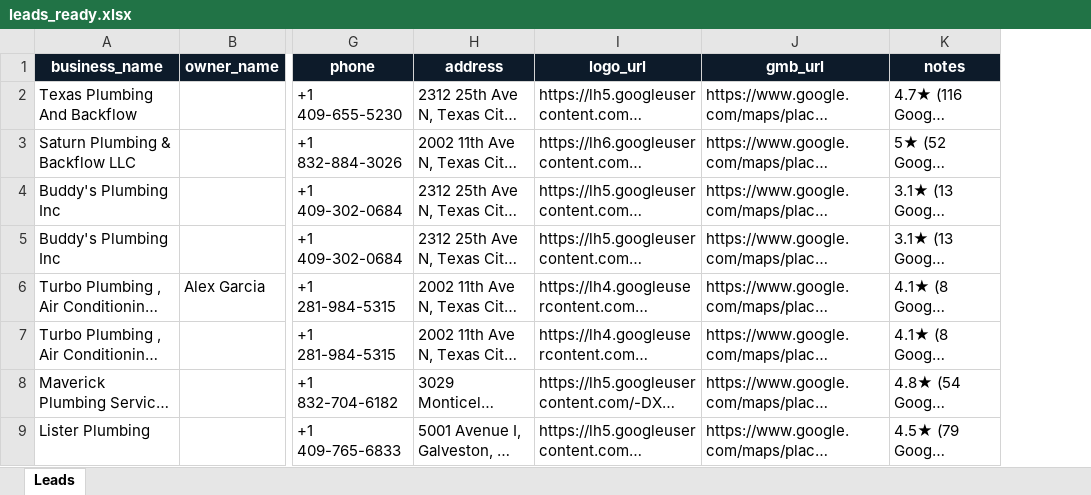
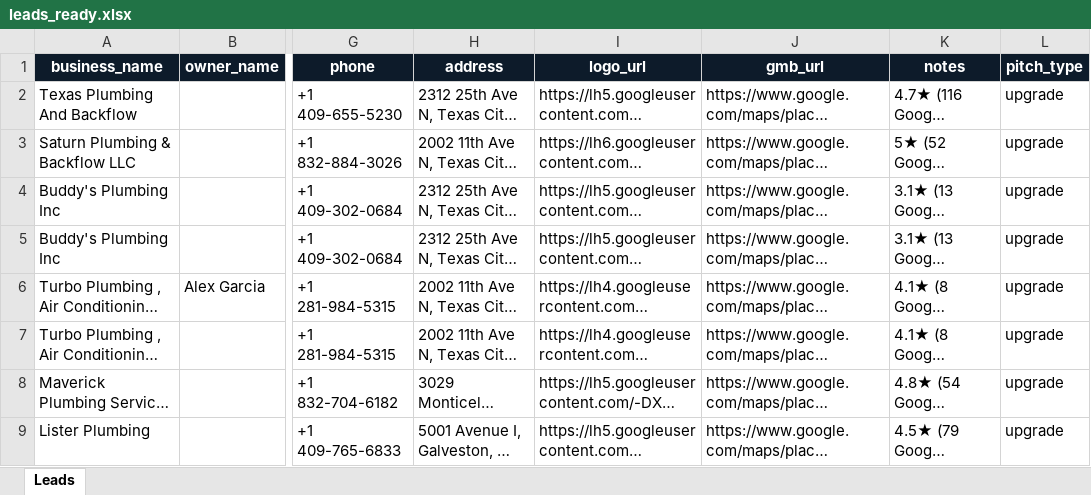
Before and after one commit to abdoultest08-hash/my-wordpress-site, an Excel workbook: outreach/leads_ready.xlsx, sheet Leads, drawn as a sheet; only a part is shown, gaps mark what is left out; long unchanged cells end in …; values as stored, in another font and other column widths than the file's, no borders; the diff names each change by its address in the sheet, - before the commit and + after, or states it on an @@ line.

```diff
--- a/outreach/leads_ready.xlsx (sheet Leads)
+++ b/outreach/leads_ready.xlsx (sheet Leads)
+column L (pitch_type), rows 2-9: all upgrade
```
Also changed, not shown: outreach/leads_no_email.xlsx, 2 other files.
